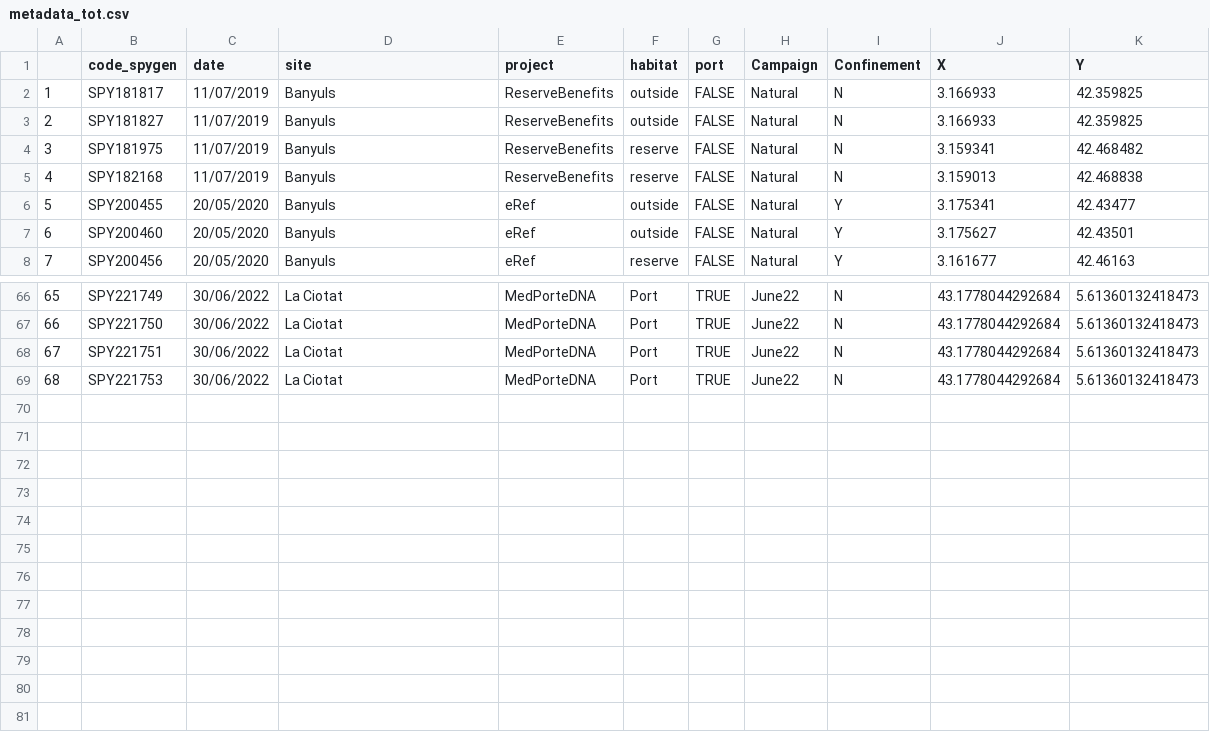
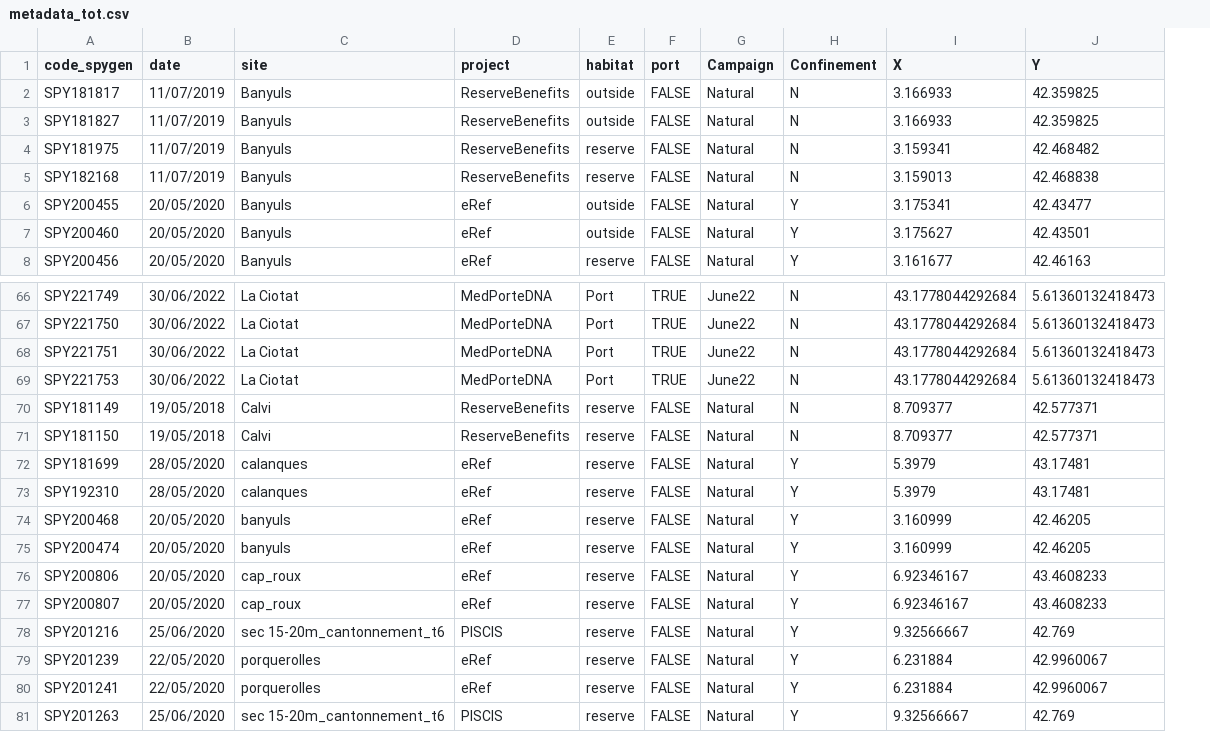
Before and after one commit to lmathon/Med_Port_eDNA, a CSV file: 00_Metadata/metadata_tot.csv, drawn as a sheet; only a part is shown, gaps mark what is left out; removed rows and columns are numbered as before the commit, all else as after; the diff names each change by its address in the sheet, - before the commit and + after, or states it on an @@ line.

Commit message:
add metadata for natural sites of procaryotes/eucaryotes

```diff
--- a/00_Metadata/metadata_tot.csv
+++ b/00_Metadata/metadata_tot.csv
-column A, rows 2-8: 1 | 2 | 3 | 4 | 5 | 6 | 7; rows 66-69: 65 | 66 | 67 | 68
+row 70: SPY181149 | 19/05/2018 | Calvi | ReserveBenefits | reserve | FALSE | Natural | N | 8.709377 | 42.577371
+row 71: SPY181150 | 19/05/2018 | Calvi | ReserveBenefits | reserve | FALSE | Natural | N | 8.709377 | 42.577371
+row 72: SPY181699 | 28/05/2020 | calanques | eRef | reserve | FALSE | Natural | Y | 5.3979 | 43.17481
+row 73: SPY192310 | 28/05/2020 | calanques | eRef | reserve | FALSE | Natural | Y | 5.3979 | 43.17481
+row 74: SPY200468 | 20/05/2020 | banyuls | eRef | reserve | FALSE | Natural | Y | 3.160999 | 42.46205
+row 75: SPY200474 | 20/05/2020 | banyuls | eRef | reserve | FALSE | Natural | Y | 3.160999 | 42.46205
+row 76: SPY200806 | 20/05/2020 | cap_roux | eRef | reserve | FALSE | Natural | Y | 6.92346167 | 43.4608233
+row 77: SPY200807 | 20/05/2020 | cap_roux | eRef | reserve | FALSE | Natural | Y | 6.92346167 | 43.4608233
+row 78: SPY201216 | 25/06/2020 | sec 15-20m_cantonnement_t6 | PISCIS | reserve | FALSE | Natural | Y | 9.32566667 | 42.769
+row 79: SPY201239 | 22/05/2020 | porquerolles | eRef | reserve | FALSE | Natural | Y | 6.231884 | 42.9960067
+row 80: SPY201241 | 22/05/2020 | porquerolles | eRef | reserve | FALSE | Natural | Y | 6.231884 | 42.9960067
+row 81: SPY201263 | 25/06/2020 | sec 15-20m_cantonnement_t6 | PISCIS | reserve | FALSE | Natural | Y | 9.32566667 | 42.769
```
Also changed, not shown: 1 other file.
